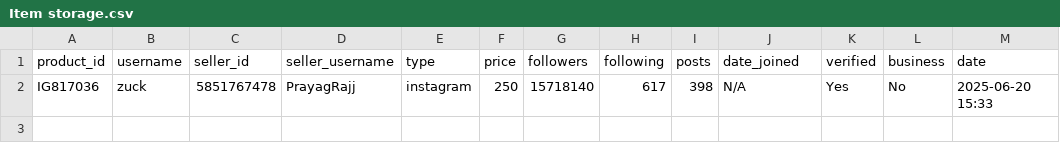
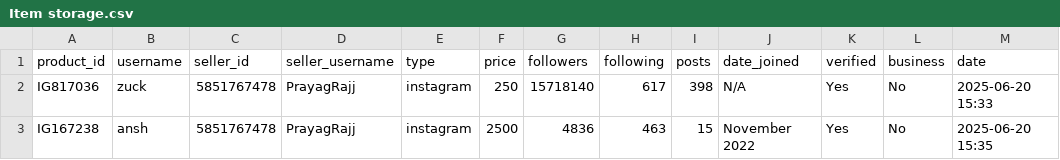
Before and after one commit to MrHacker274/Vortex, a CSV file: Item storage.csv, drawn as a sheet; the diff names each change by its address in the sheet, - before the commit and + after, or states it on an @@ line.

Commit message:
Add IG167238

```diff
--- a/Item storage.csv
+++ b/Item storage.csv
+row 3: IG167238 | ansh | 5851767478 | PrayagRajj | instagram | 2500 | 4836 | 463 | 15 | November 2022 | Yes | No | 2025-06-20 15:35
```
